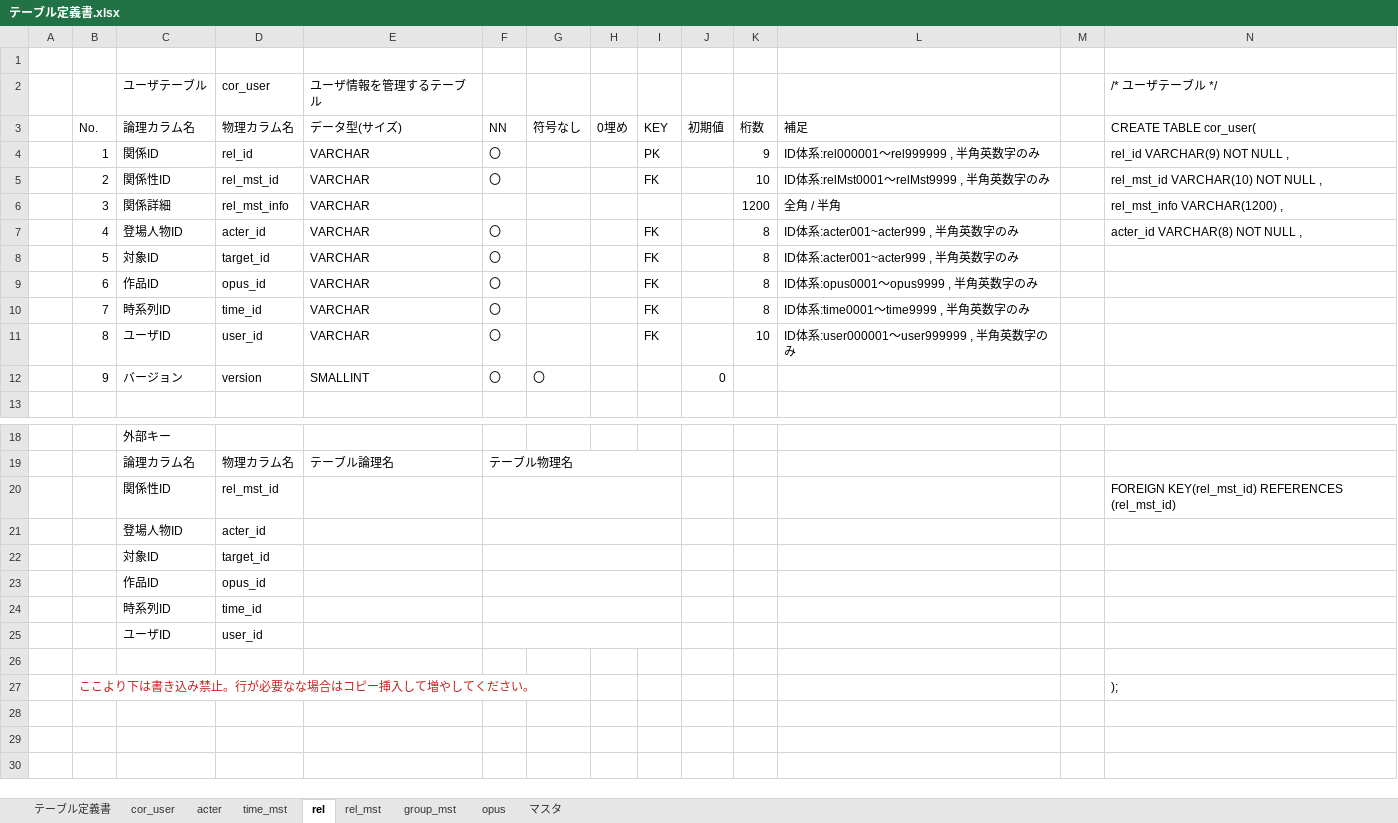
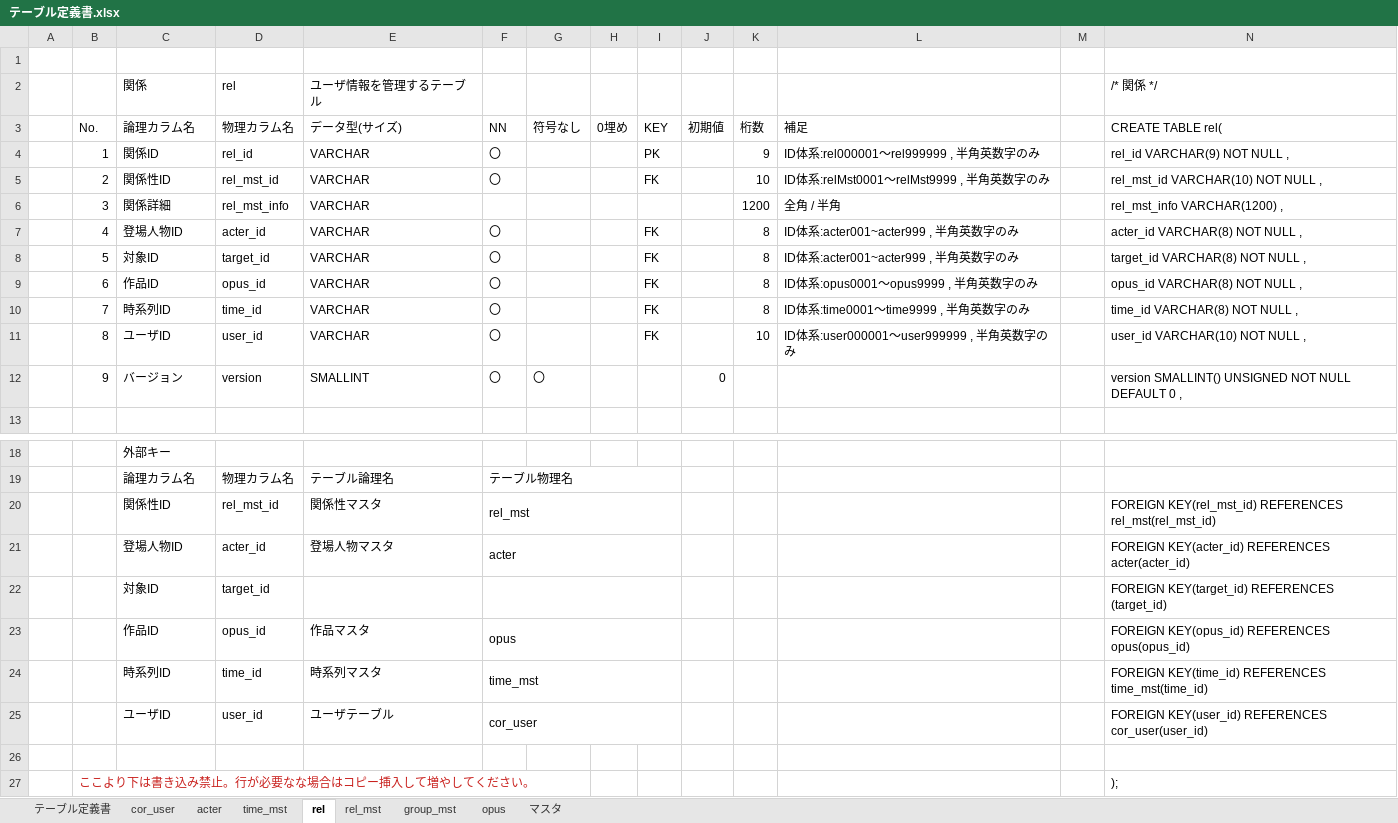
Before and after one commit to exitanz/graph, an Excel workbook: ゼミ用/02基本設計/テーブル定義書.xlsx, sheet rel, drawn as a sheet; only a part is shown, gaps mark what is left out; values as stored, in another font and other column widths than the file's, no borders; removed rows and columns are numbered as before the commit, all else as after; the diff names each change by its address in the sheet, - before the commit and + after, or states it on an @@ line.

```diff
--- a/ゼミ用/02基本設計/テーブル定義書.xlsx (sheet rel)
+++ b/ゼミ用/02基本設計/テーブル定義書.xlsx (sheet rel)
-row 2:  |  | ユーザテーブル | cor_user | ユーザ情報を管理するテーブル |  |  |  |  |  |  |  |  | /* ユーザテーブル */
+row 2:  |  | 関係 | rel | ユーザ情報を管理するテーブル |  |  |  |  |  |  |  |  | /* 関係 */
-N3: CREATE TABLE cor_user(
+N3: CREATE TABLE rel(
-N8 (CREATE TABLE rel(): (empty)
+N8 (CREATE TABLE rel(): target_id VARCHAR(8) NOT NULL ,
-N9 (CREATE TABLE rel(): (empty)
+N9 (CREATE TABLE rel(): opus_id VARCHAR(8) NOT NULL ,
-N10 (CREATE TABLE rel(): (empty)
+N10 (CREATE TABLE rel(): time_id VARCHAR(8) NOT NULL ,
-N11 (CREATE TABLE rel(): (empty)
+N11 (CREATE TABLE rel(): user_id VARCHAR(10) NOT NULL ,
-N12 (CREATE TABLE rel(): (empty)
+N12 (CREATE TABLE rel(): version SMALLINT() UNSIGNED NOT NULL DEFAULT 0 ,
-E20 (データ型(サイズ)): (empty)
+E20 (データ型(サイズ)): 関係性マスタ
-F20 (NN): (empty)
+F20 (NN): rel_mst
-N20 (CREATE TABLE rel(): …KEY(rel_mst_id) REFERENCES (rel_mst_id)
+N20 (CREATE TABLE rel(): …KEY(rel_mst_id) REFERENCES rel_mst(rel_mst_id)
-row 21:  |  | 登場人物ID | acter_id
+row 21:  |  | 登場人物ID | acter_id | 登場人物マスタ | acter |  |  |  |  |  |  |  | FOREIGN KEY(acter_id) REFERENCES acter(acter_id)
-N22 (CREATE TABLE rel(): (empty)
+N22 (CREATE TABLE rel(): FOREIGN KEY(target_id) REFERENCES (target_id)
-row 23:  |  | 作品ID | opus_id
-row 24:  |  | 時系列ID | time_id
-row 25:  |  | ユーザID | user_id
+row 23:  |  | 作品ID | opus_id | 作品マスタ | opus |  |  |  |  |  |  |  | FOREIGN KEY(opus_id) REFERENCES opus(opus_id)
+row 24:  |  | 時系列ID | time_id | 時系列マスタ | time_mst |  |  |  |  |  |  |  | FOREIGN KEY(time_id) REFERENCES time_mst(time_id)
+row 25:  |  | ユーザID | user_id | ユーザテーブル | cor_user |  |  |  |  |  |  |  | FOREIGN KEY(user_id) REFERENCES cor_user(user_id)
```
Also changed, not shown: sheet acter, sheet rel_mst, sheet time_mst, sheet opus, sheet group_mst, 3 other files.
